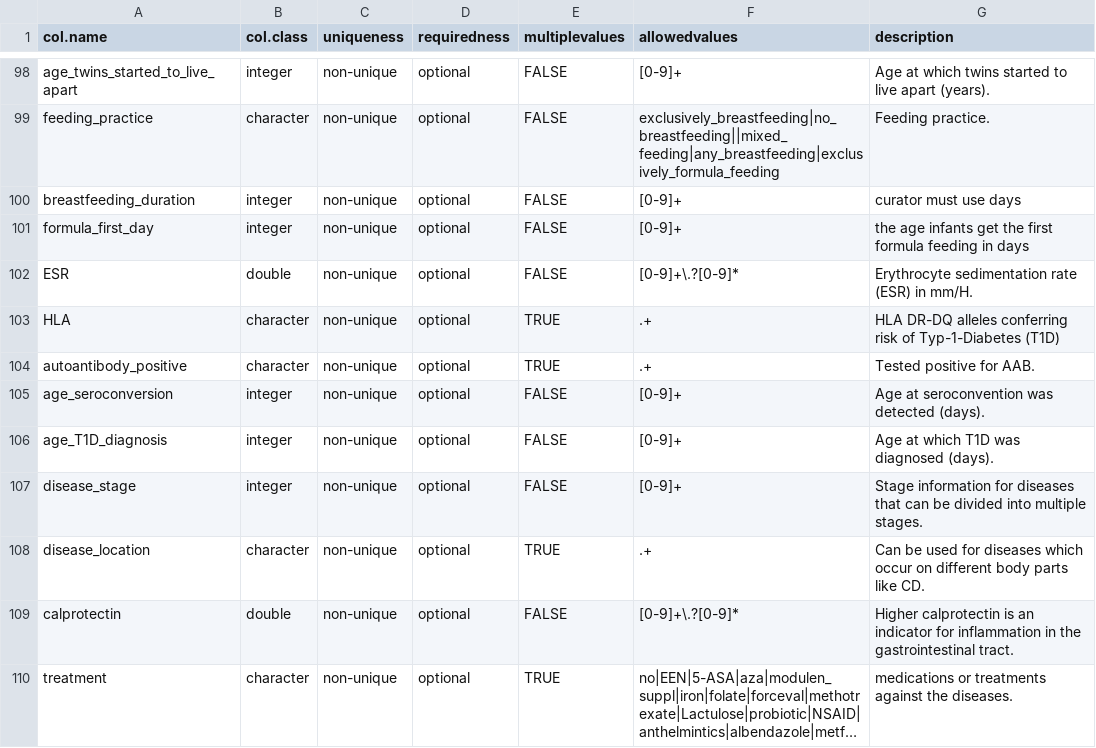
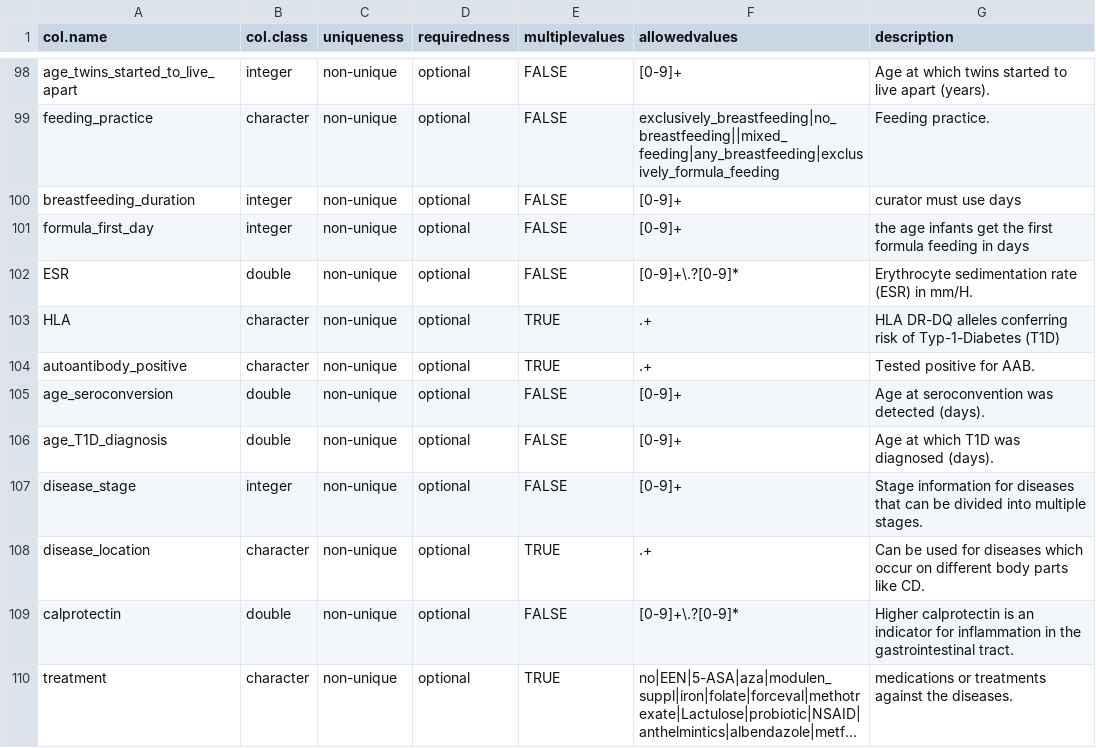
Before and after one commit to waldronlab/curatedMetagenomicDataCuration, a CSV file: inst/extdata/template.csv, drawn as a sheet; only a part is shown, gaps mark what is left out; long unchanged cells end in ….

Commit message:
Update template.csv

```diff
--- a/inst/extdata/template.csv
+++ b/inst/extdata/template.csv
@@ -104,4 +104,4 @@ HLA,character,non-unique,optional,TRUE,.+,HLA DR-DQ alleles conferring risk of T
 autoantibody_positive,character,non-unique,optional,TRUE,.+,Tested positive for AAB.
-age_seroconversion,integer,non-unique,optional,FALSE,[0-9]+,Age at seroconvention was detected (days).
-age_T1D_diagnosis,integer,non-unique,optional,FALSE,[0-9]+,Age at which T1D was diagnosed (days).
+age_seroconversion,double,non-unique,optional,FALSE,[0-9]+,Age at seroconvention was detected (days).
+age_T1D_diagnosis,double,non-unique,optional,FALSE,[0-9]+,Age at which T1D was diagnosed (days).
 disease_stage,integer,non-unique,optional,FALSE,[0-9]+,Stage information for diseases that can be divided into multiple stages.
```
